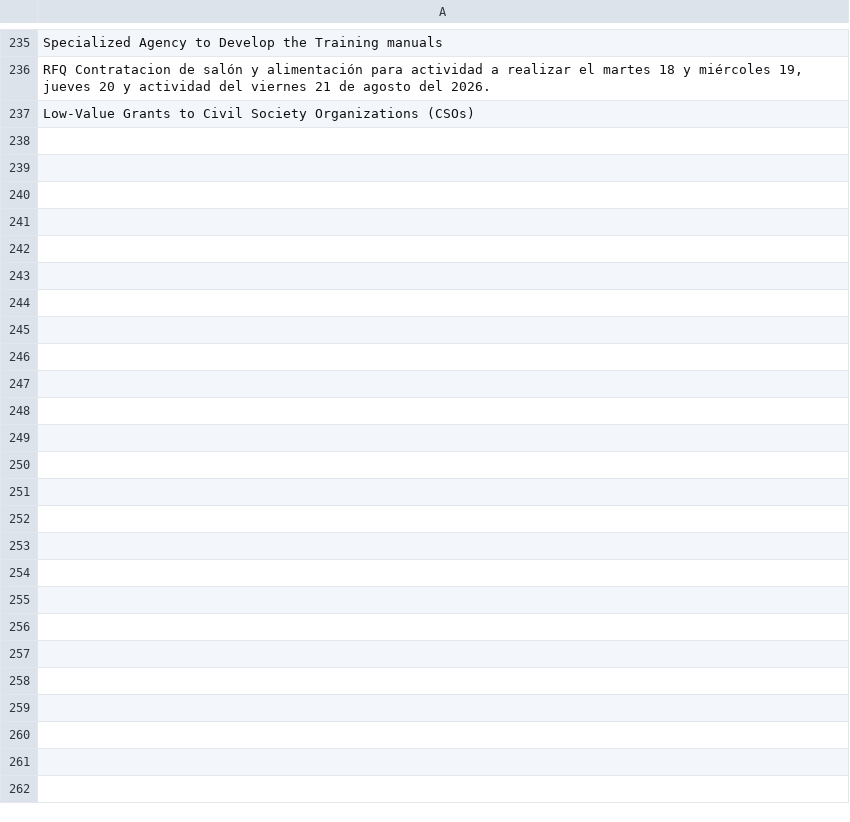
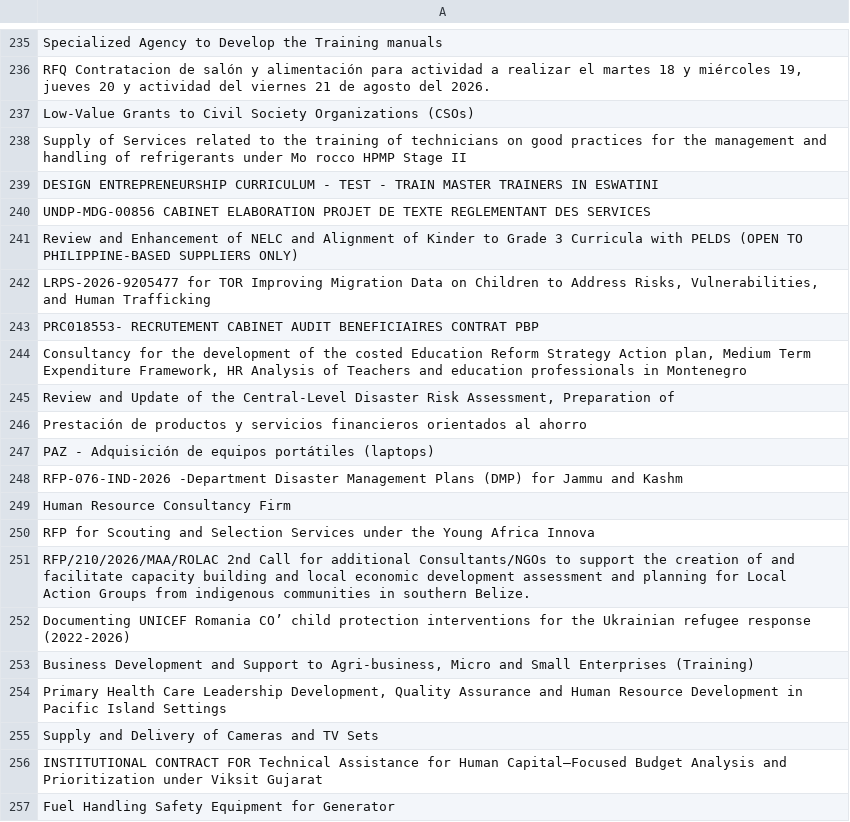
Before and after one commit to LSE-consulting/Notion, a CSV file: Sources/UNGM/ungm_contract_titles.csv, drawn as a sheet; only a part is shown, gaps mark what is left out; the diff names each change by its address in the sheet, - before the commit and + after, or states it on an @@ line.

```diff
--- a/Sources/UNGM/ungm_contract_titles.csv
+++ b/Sources/UNGM/ungm_contract_titles.csv
+row 238: Supply of Services related to the training of technicians on good practices for the management and handling of refrigerants under Mo rocco HPMP Stage II
+row 239: DESIGN ENTREPRENEURSHIP CURRICULUM - TEST - TRAIN MASTER TRAINERS IN ESWATINI
+row 240: UNDP-MDG-00856 CABINET ELABORATION PROJET DE TEXTE REGLEMENTANT DES SERVICES
+row 241: Review and Enhancement of NELC and Alignment of Kinder to Grade 3 Curricula with PELDS (OPEN TO PHILIPPINE-BASED SUPPLIERS ONLY)
+row 242: LRPS-2026-9205477 for TOR Improving Migration Data on Children to Address Risks, Vulnerabilities, and Human Trafficking
+row 243: PRC018553- RECRUTEMENT CABINET AUDIT BENEFICIAIRES CONTRAT PBP
+row 244: Consultancy for the development of the costed Education Reform Strategy Action plan, Medium Term Expenditure Framework, HR Analysis of Teachers and education professionals in Montenegro
+row 245: Review and Update of the Central-Level Disaster Risk Assessment, Preparation of
+row 246: Prestación de productos y servicios financieros orientados al ahorro
+row 247: PAZ - Adquisición de equipos portátiles (laptops)
+row 248: RFP-076-IND-2026 -Department Disaster Management Plans (DMP) for Jammu and Kashm
+row 249: Human Resource Consultancy Firm
+row 250: RFP for Scouting and Selection Services under the Young Africa Innova
+row 251: RFP/210/2026/MAA/ROLAC 2nd Call for additional Consultants/NGOs to support the creation of and facilitate capacity building and local economic development assessment and planning for Local Action Groups from indigenous communities in southern Belize.
+row 252: Documenting UNICEF Romania CO’ child protection interventions for the Ukrainian refugee response (2022-2026)
+row 253: Business Development and Support to Agri-business, Micro and Small Enterprises (Training)
+row 254: Primary Health Care Leadership Development, Quality Assurance and Human Resource Development in Pacific Island Settings
+row 255: Supply and Delivery of Cameras and TV Sets
+row 256: INSTITUTIONAL CONTRACT FOR Technical Assistance for Human Capital–Focused Budget Analysis and Prioritization under Viksit Gujarat
+row 257: Fuel Handling Safety Equipment for Generator
```
Also changed, not shown: Sources/EU Commission/eu_commission_contract_titles.csv, Sources/EU Contracts/EU_contract_titles.csv, 13 other files.
